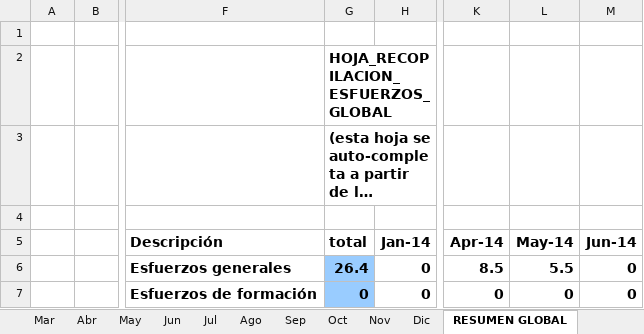
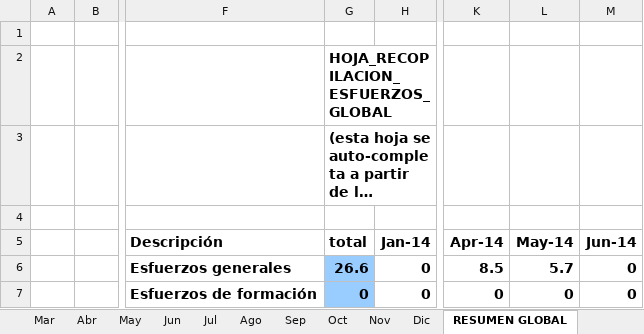
Before and after one commit to MarcosCM/ecatalog, an Excel workbook: team/efforts/Recopilacion_Esfuerzos_Alejandro.xlsx, sheet RESUMEN GLOBAL, drawn as a sheet; only a part is shown, gaps mark what is left out; long unchanged cells end in …; values as stored, in another font and other column widths than the file's, no borders; charts and pictures and conditional formats not drawn; the diff names each change by its address in the sheet, - before the commit and + after, or states it on an @@ line.

```diff
--- a/team/efforts/Recopilacion_Esfuerzos_Alejandro.xlsx (sheet RESUMEN GLOBAL)
+++ b/team/efforts/Recopilacion_Esfuerzos_Alejandro.xlsx (sheet RESUMEN GLOBAL)
-G6 (total): 26.4
+G6 (total): 26.6
-L6 (May-14): 5.5
+L6 (May-14): 5.7
```
Also changed, not shown: sheet May, formulas that keep their value, charts or pictures, 10 other files.
